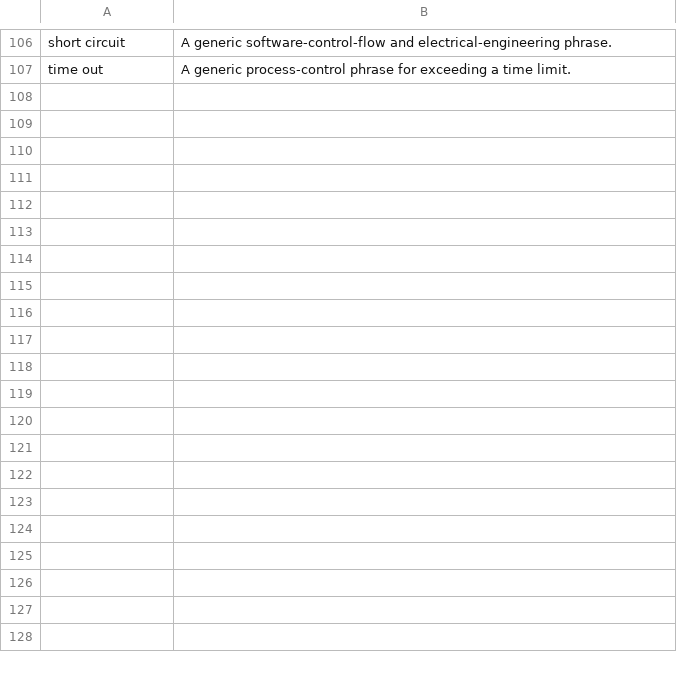
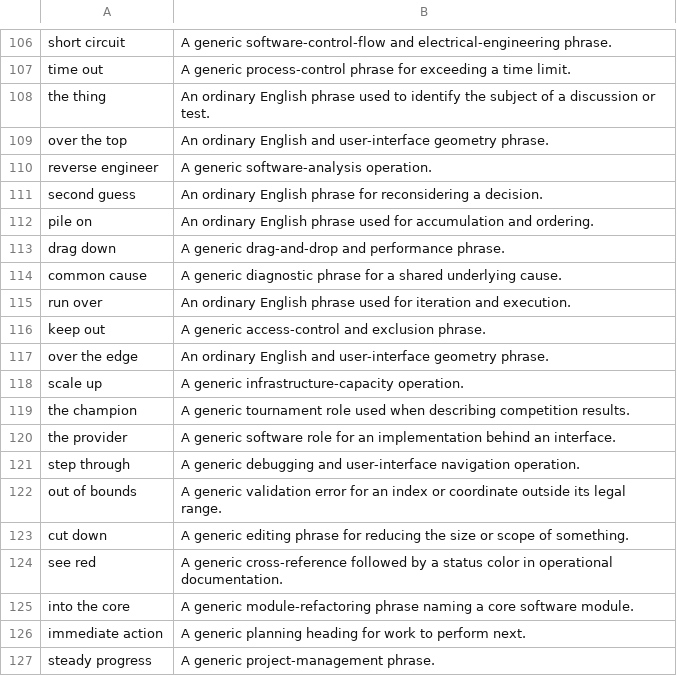
Before and after one commit to DeepScryAI/CardScriptsMirror, a TSV file: ip_allowlist.tsv, drawn as a sheet; only a part is shown, gaps mark what is left out; the diff covers the shown part only; the diff names each change by its address in the sheet, - before the commit and + after, or states it on an @@ line.

Commit message:
chore(scan): classify remaining generic repository phrases
Test Results Summary:
- 13 generator tests passed
- 2 catalog extraction tests passed
- 4 IP scanner tests passed
- strict mirror scan passed across 34,170 UTF-8 tracked files with zero hits
- strict parent scan passed across 12,718 UTF-8 tracked files with zero hits

```diff
--- a/ip_allowlist.tsv
+++ b/ip_allowlist.tsv
+row 108: the thing | An ordinary English phrase used to identify the subject of a discussion or test.
+row 109: over the top | An ordinary English and user-interface geometry phrase.
+row 110: reverse engineer | A generic software-analysis operation.
+row 111: second guess | An ordinary English phrase for reconsidering a decision.
+row 112: pile on | An ordinary English phrase used for accumulation and ordering.
+row 113: drag down | A generic drag-and-drop and performance phrase.
+row 114: common cause | A generic diagnostic phrase for a shared underlying cause.
+row 115: run over | An ordinary English phrase used for iteration and execution.
+row 116: keep out | A generic access-control and exclusion phrase.
+row 117: over the edge | An ordinary English and user-interface geometry phrase.
+row 118: scale up | A generic infrastructure-capacity operation.
+row 119: the champion | A generic tournament role used when describing competition results.
+row 120: the provider | A generic software role for an implementation behind an interface.
+row 121: step through | A generic debugging and user-interface navigation operation.
+row 122: out of bounds | A generic validation error for an index or coordinate outside its legal range.
+row 123: cut down | A generic editing phrase for reducing the size or scope of something.
+row 124: see red | A generic cross-reference followed by a status color in operational documentation.
+row 125: into the core | A generic module-refactoring phrase naming a core software module.
+row 126: immediate action | A generic planning heading for work to perform next.
+row 127: steady progress | A generic project-management phrase.
```
Also changed, not shown: 22 added rows elsewhere in this file.
